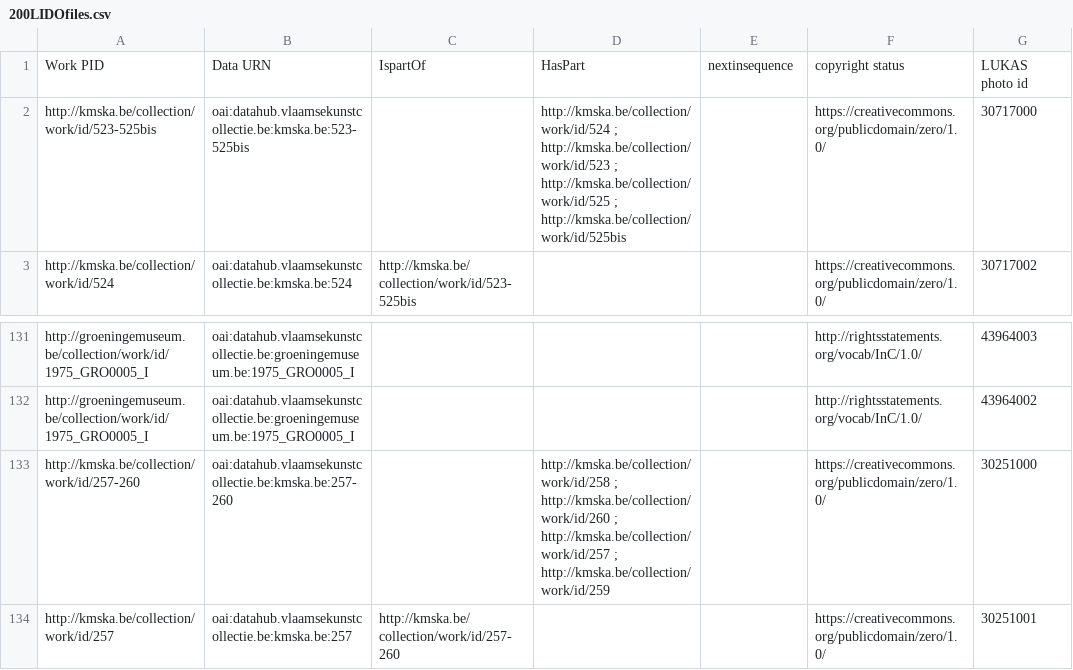
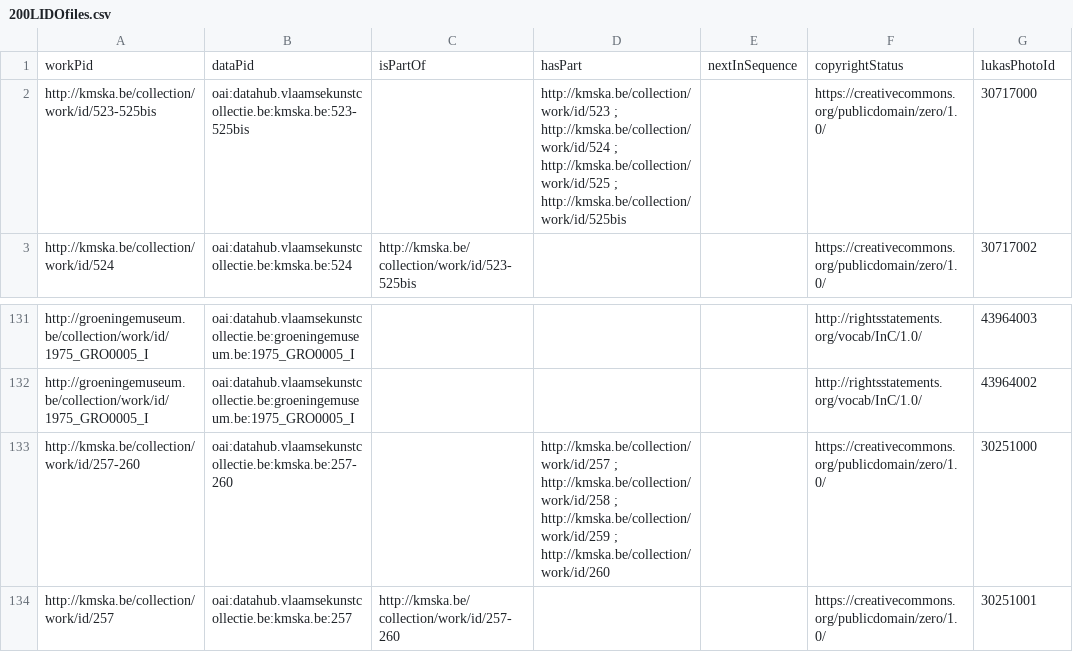
Before and after one commit to VlaamseKunstcollectie/Imagehub-Fixes, a CSV file: csv/200LIDOfiles.csv, drawn as a sheet; only a part is shown, gaps mark what is left out.

Commit message:
Changed: headers; fixed: hasPart order

```diff
--- a/csv/200LIDOfiles.csv
+++ b/csv/200LIDOfiles.csv
@@ -1,3 +1,3 @@
-"Work PID","Data URN","IspartOf","HasPart","nextinsequence","copyright status","LUKAS photo id",,,
-"http://kmska.be/collection/work/id/523-525bis","oai:datahub.vlaamsekunstcollectie.be:kmska.be:523-525bis",,"http://kmska.be/collection/work/id/524 ; http://kmska.be/collection/work/id/523 ; http://kmska.be/collection/work/id/525 ; http://kmska.be/collection/work/id/525bis",,"https://creativecommons.org/publicdomain/zero/1.0/",30717000,,,
+"workPid","dataPid","isPartOf","hasPart","nextInSequence","copyrightStatus","lukasPhotoId",,,
+"http://kmska.be/collection/work/id/523-525bis","oai:datahub.vlaamsekunstcollectie.be:kmska.be:523-525bis",,"http://kmska.be/collection/work/id/523 ; http://kmska.be/collection/work/id/524 ; http://kmska.be/collection/work/id/525 ; http://kmska.be/collection/work/id/525bis",,"https://creativecommons.org/publicdomain/zero/1.0/",30717000,,,
 "http://kmska.be/collection/work/id/524","oai:datahub.vlaamsekunstcollectie.be:kmska.be:524","http://kmska.be/collection/work/id/523-525bis",,,"https://creativecommons.org/publicdomain/zero/1.0/",30717002,,,
@@ -132,3 +132,3 @@
 "http://groeningemuseum.be/collection/work/id/1975_GRO0005_I","oai:datahub.vlaamsekunstcollectie.be:groeningemuseum.be:1975_GRO0005_I",,,,"http://rightsstatements.org/vocab/InC/1.0/",43964002,,,
-"http://kmska.be/collection/work/id/257-260","oai:datahub.vlaamsekunstcollectie.be:kmska.be:257-260",,"http://kmska.be/collection/work/id/258  ; http://kmska.be/collection/work/id/260 ; http://kmska.be/collection/work/id/257 ; http://kmska.be/collection/work/id/259",,"https://creativecommons.org/publicdomain/zero/1.0/",30251000,,,
+"http://kmska.be/collection/work/id/257-260","oai:datahub.vlaamsekunstcollectie.be:kmska.be:257-260",,"http://kmska.be/collection/work/id/257 ; http://kmska.be/collection/work/id/258 ; http://kmska.be/collection/work/id/259 ; http://kmska.be/collection/work/id/260",,"https://creativecommons.org/publicdomain/zero/1.0/",30251000,,,
 "http://kmska.be/collection/work/id/257","oai:datahub.vlaamsekunstcollectie.be:kmska.be:257","http://kmska.be/collection/work/id/257-260",,,"https://creativecommons.org/publicdomain/zero/1.0/",30251001,,,
```
